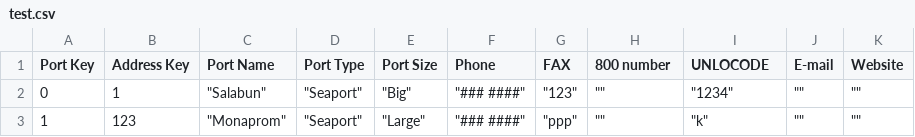
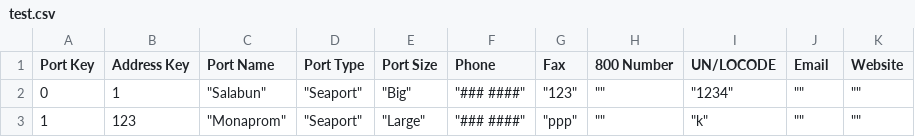
Before and after one commit to da-frog/sea-freight-shipping, a CSV file: test.csv, drawn as a sheet.

```diff
--- a/test.csv
+++ b/test.csv
@@ -1,2 +1,2 @@
-Port Key,Address Key,Port Name,Port Type,Port Size,Phone,FAX,800 number,UNLOCODE,E-mail,Website
+Port Key,Address Key,Port Name,Port Type,Port Size,Phone,Fax,800 Number,UN/LOCODE,Email,Website
 0,1,"""Salabun""","""Seaport""","""Big""","""### ####""","""123""","""""","""1234""","""""",""""""
```
Also changed, not shown: 16 other files.
